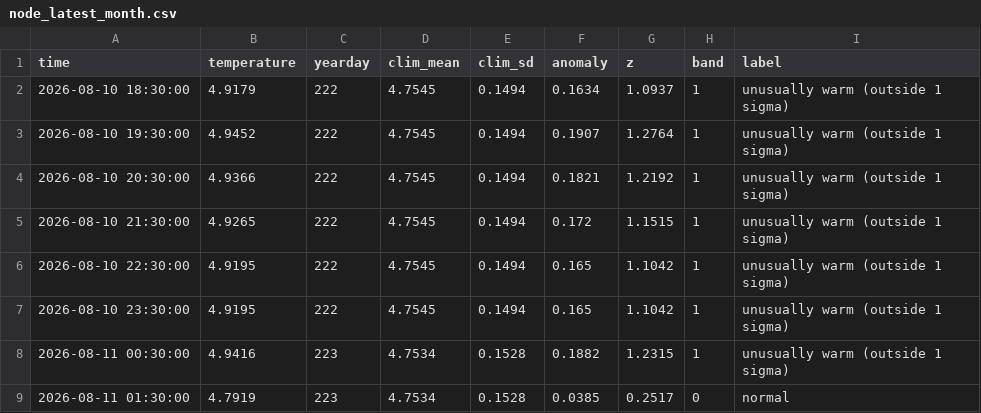
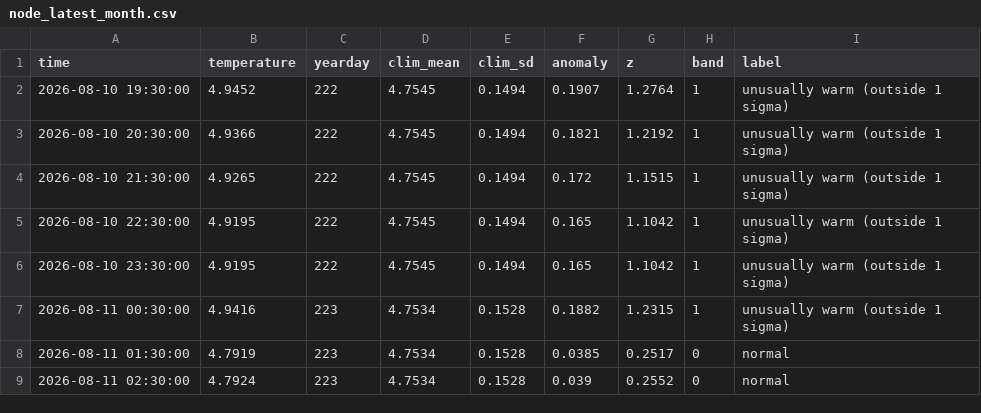
Before and after one commit to oceanhackweek/ohw26_proj_BarkleyScope, a CSV file: contributor_folders/Dwight/climatology/latest_month/node_latest_month.csv, drawn as a sheet; only a part is shown; the shorter side is filled out with more unchanged rows.

```diff
--- a/contributor_folders/Dwight/climatology/latest_month/node_latest_month.csv
+++ b/contributor_folders/Dwight/climatology/latest_month/node_latest_month.csv
@@ -1,3 +1,2 @@
 time,temperature,yearday,clim_mean,clim_sd,anomaly,z,band,label
-2026-08-10 18:30:00,4.9179,222,4.7545,0.1494,0.1634,1.0937,1,unusually warm (outside 1 sigma)
 2026-08-10 19:30:00,4.9452,222,4.7545,0.1494,0.1907,1.2764,1,unusually warm (outside 1 sigma)
```
Also changed, not shown: contributor_folders/Dwight/climatology/latest_month/axis_latest_month.csv, contributor_folders/Dwight/climatology/latest_month/hydrates_latest_month.csv, 33 other files.
